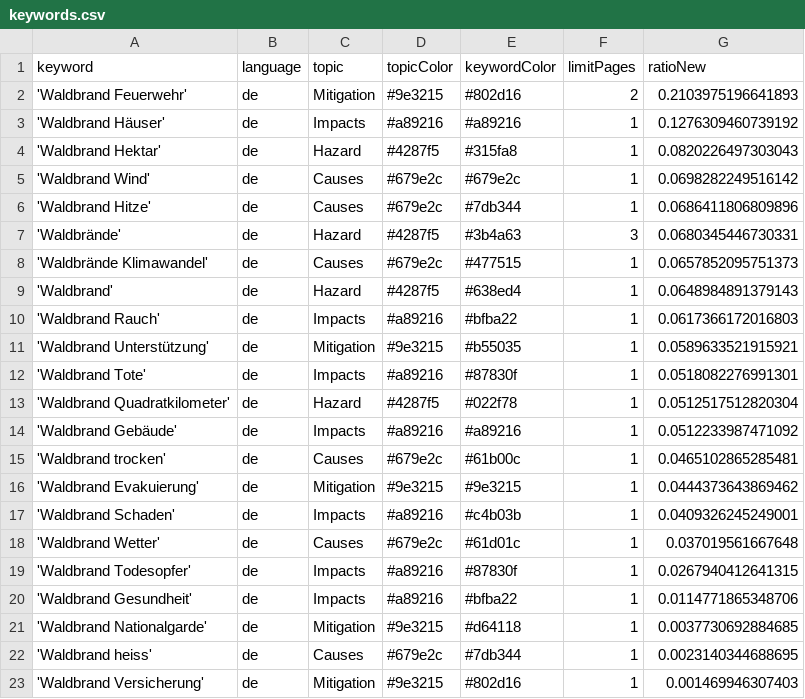
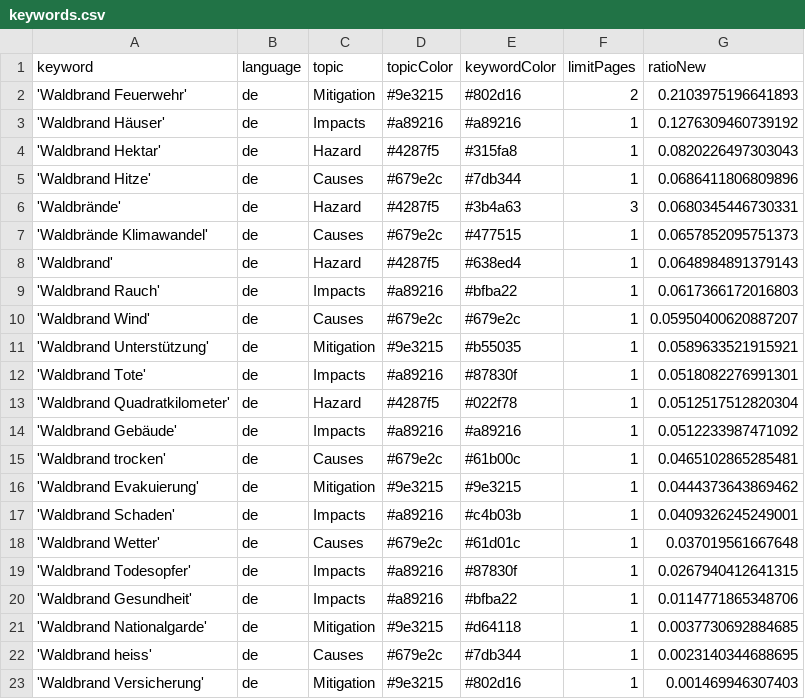
Before and after one commit to a-p312-news/winterIsComing, a CSV file: keywords.csv, drawn as a sheet.

Commit message:
Commit from GitHub Actions (harvest:0.0)

```diff
--- a/keywords.csv
+++ b/keywords.csv
@@ -4,3 +4,2 @@ keyword,language,topic,topicColor,keywordColor,limitPages,ratioNew
 'Waldbrand Hektar',de,Hazard,#4287f5,#315fa8,1,0.0820226497303043
-'Waldbrand Wind',de,Causes,#679e2c,#679e2c,1,0.0698282249516142
 'Waldbrand Hitze',de,Causes,#679e2c,#7db344,1,0.0686411806809896
@@ -10,2 +9,3 @@ keyword,language,topic,topicColor,keywordColor,limitPages,ratioNew
 'Waldbrand Rauch',de,Impacts,#a89216,#bfba22,1,0.0617366172016803
+'Waldbrand Wind',de,Causes,#679e2c,#679e2c,1,0.05950400620887207
 'Waldbrand Unterstützung',de,Mitigation,#9e3215,#b55035,1,0.0589633521915921
```
